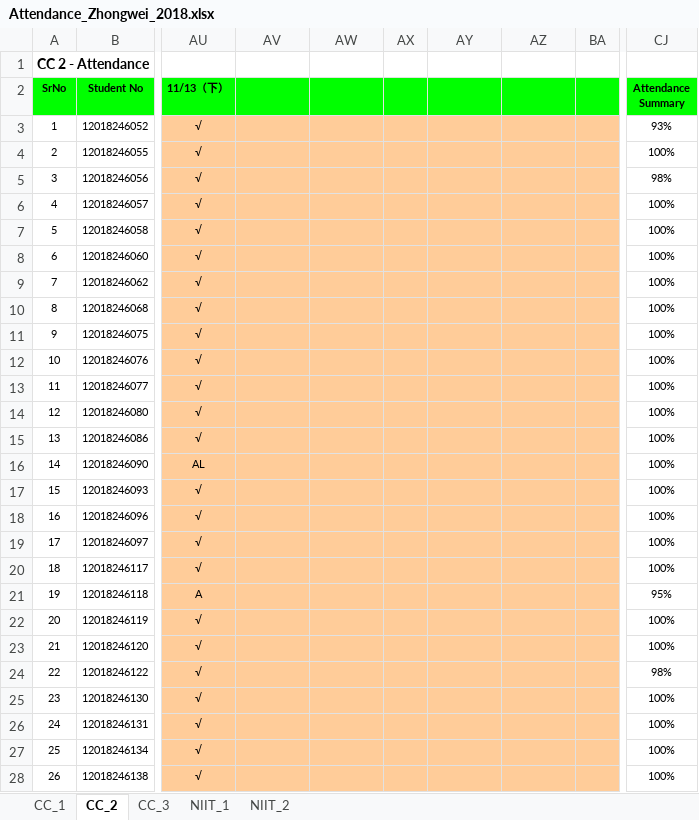
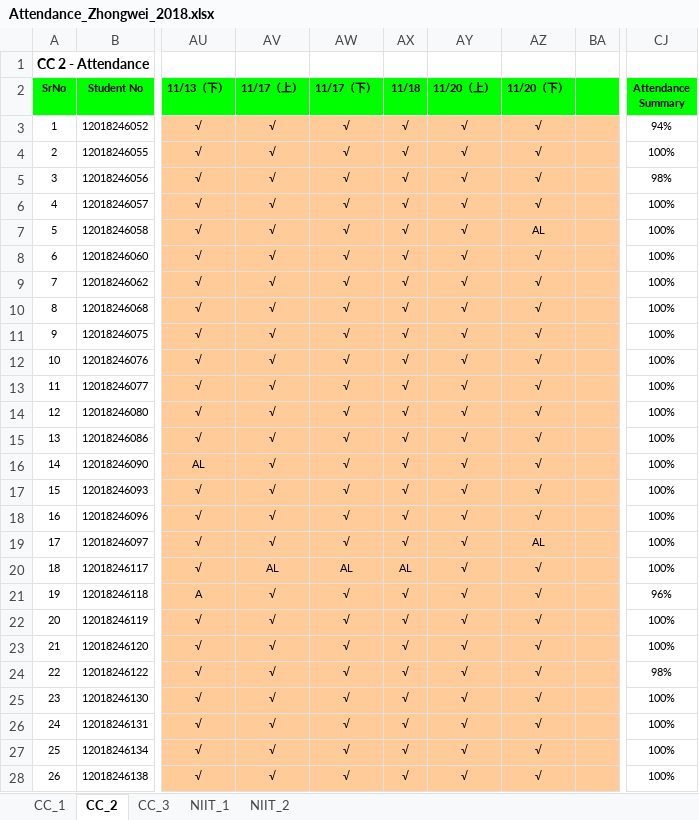
Before and after one commit to niit-nxu/Sept-2020---Jan-2021, an Excel workbook: Grade 2018/Attendance/Attendance_Zhongwei_2018.xlsx, sheet CC_2, drawn as a sheet; only a part is shown, gaps mark what is left out; values as stored, in another font and other column widths than the file's, no borders; conditional formats not drawn; the diff covers the shown part only; the diff names each change by its address in the sheet, - before the commit and + after, or states it on an @@ line.

```diff
--- a/Grade 2018/Attendance/Attendance_Zhongwei_2018.xlsx (sheet CC_2)
+++ b/Grade 2018/Attendance/Attendance_Zhongwei_2018.xlsx (sheet CC_2)
-AV2: (empty)
+AV2: 11/17（上）
-AW2: (empty)
+AW2: 11/17（下）
-AX2: (empty)
+AX2: 11/18
-AY2: (empty)
+AY2: 11/20（上）
-AZ2: (empty)
+AZ2: 11/20（下）
-AV3:AV19 (11/17（上）): (empty)
+AV3:AV19 (11/17（上）): √
-AW3:AW19 (11/17（下）): (empty)
+AW3:AW19 (11/17（下）): √
-AX3:AX19 (11/18): (empty)
+AX3:AX19 (11/18): √
-AY3:AY28 (11/20（上）): (empty)
+AY3:AY28 (11/20（上）): √
-AZ3:AZ6 (11/20（下）): (empty)
+AZ3:AZ6 (11/20（下）): √
-CJ3 (Attendance Summary): 93%
+CJ3 (Attendance Summary): 94%
-AZ7 (11/20（下）): (empty)
+AZ7 (11/20（下）): AL
-AZ8:AZ18 (11/20（下）): (empty)
+AZ8:AZ18 (11/20（下）): √
-AZ19 (11/20（下）): (empty)
+AZ19 (11/20（下）): AL
-AV20 (11/17（上）): (empty)
+AV20 (11/17（上）): AL
-AW20 (11/17（下）): (empty)
+AW20 (11/17（下）): AL
-AX20 (11/18): (empty)
+AX20 (11/18): AL
-AZ20:AZ28 (11/20（下）): (empty)
+AZ20:AZ28 (11/20（下）): √
-AV21:AV28 (11/17（上）): (empty)
+AV21:AV28 (11/17（上）): √
-AW21:AW28 (11/17（下）): (empty)
+AW21:AW28 (11/17（下）): √
-AX21:AX28 (11/18): (empty)
+AX21:AX28 (11/18): √
-CJ21 (Attendance Summary): 95%
+CJ21 (Attendance Summary): 96%
```
Also changed, not shown: 92 edited cells and cell formats elsewhere in this sheet, sheet CC_1, Grade 2018/Class Test/CT_Summary_ZW_2018.xlsx.
